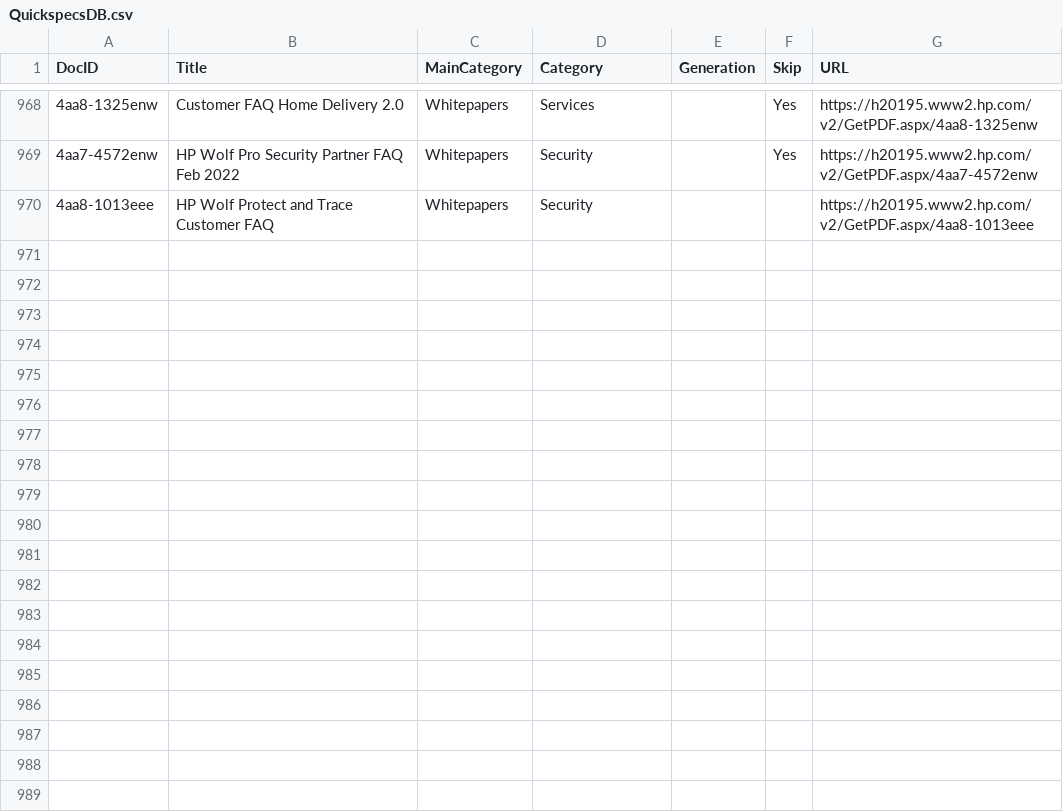
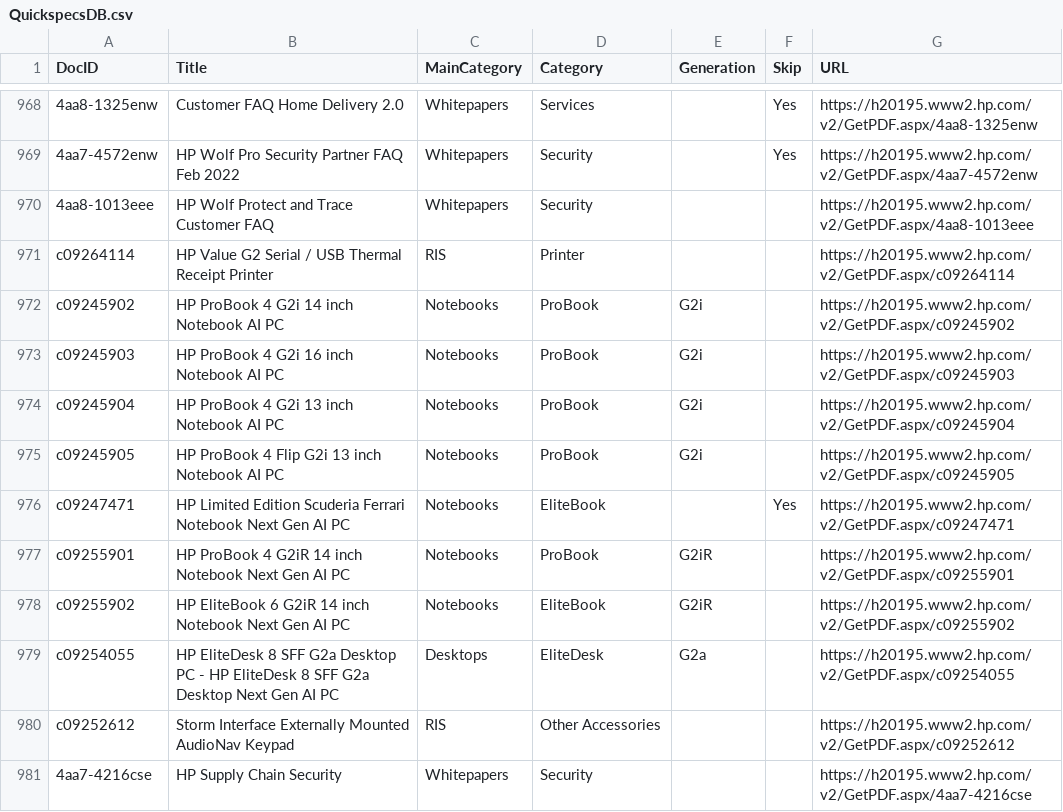
Before and after one commit to daunoua/quickspecsdb, a CSV file: QuickspecsDB.csv, drawn as a sheet; only a part is shown, gaps mark what is left out; the diff names each change by its address in the sheet, - before the commit and + after, or states it on an @@ line.

Commit message:
Update QuickspecsDB files (2026-03-29 19:37)

```diff
--- a/QuickspecsDB.csv
+++ b/QuickspecsDB.csv
+row 971: c09264114 | HP Value G2 Serial / USB Thermal Receipt Printer | RIS | Printer |  |  | https://h20195.www2.hp.com/v2/GetPDF.aspx/c09264114
+row 972: c09245902 | HP ProBook 4 G2i 14 inch Notebook AI PC | Notebooks | ProBook | G2i |  | https://h20195.www2.hp.com/v2/GetPDF.aspx/c09245902
+row 973: c09245903 | HP ProBook 4 G2i 16 inch Notebook AI PC | Notebooks | ProBook | G2i |  | https://h20195.www2.hp.com/v2/GetPDF.aspx/c09245903
+row 974: c09245904 | HP ProBook 4 G2i 13 inch Notebook AI PC | Notebooks | ProBook | G2i |  | https://h20195.www2.hp.com/v2/GetPDF.aspx/c09245904
+row 975: c09245905 | HP ProBook 4 Flip G2i 13 inch Notebook AI PC | Notebooks | ProBook | G2i |  | https://h20195.www2.hp.com/v2/GetPDF.aspx/c09245905
+row 976: c09247471 | HP Limited Edition Scuderia Ferrari Notebook Next Gen AI PC | Notebooks | EliteBook |  | Yes | https://h20195.www2.hp.com/v2/GetPDF.aspx/c09247471
+row 977: c09255901 | HP ProBook 4 G2iR 14 inch Notebook Next Gen AI PC | Notebooks | ProBook | G2iR |  | https://h20195.www2.hp.com/v2/GetPDF.aspx/c09255901
+row 978: c09255902 | HP EliteBook 6 G2iR 14 inch Notebook Next Gen AI PC | Notebooks | EliteBook | G2iR |  | https://h20195.www2.hp.com/v2/GetPDF.aspx/c09255902
+row 979: c09254055 | HP EliteDesk 8 SFF G2a Desktop PC - HP EliteDesk 8 SFF G2a Desktop Next Gen AI PC | Desktops | EliteDesk | G2a |  | https://h20195.www2.hp.com/v2/GetPDF.aspx/c09254055
+row 980: c09252612 | Storm Interface Externally Mounted AudioNav Keypad | RIS | Other Accessories |  |  | https://h20195.www2.hp.com/v2/GetPDF.aspx/c09252612
+row 981: 4aa7-4216cse | HP Supply Chain Security | Whitepapers | Security |  |  | https://h20195.www2.hp.com/v2/GetPDF.aspx/4aa7-4216cse
```
